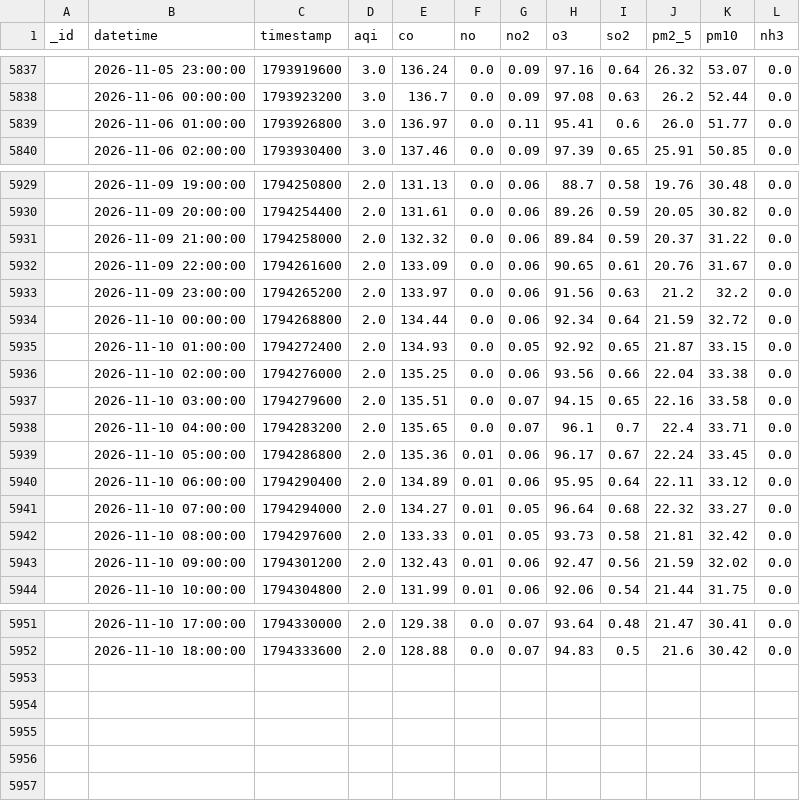
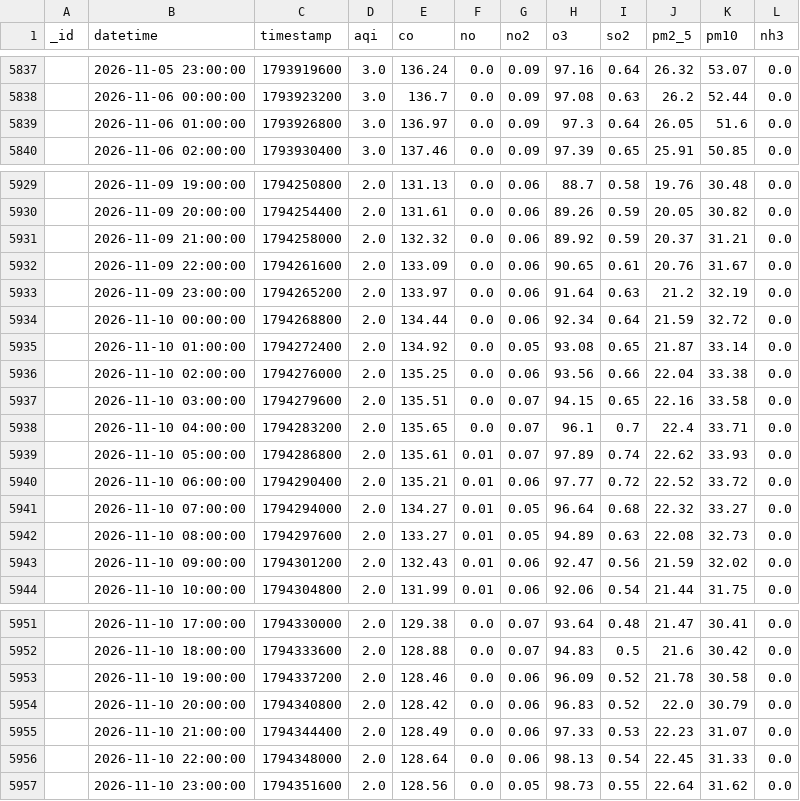
Before and after one commit to uzairharoon-dev/AQI-Predictor-End-to-End-ML-Pipeline-, a CSV file: data/aqi_data.csv, drawn as a sheet; only a part is shown, gaps mark what is left out; the diff covers the shown part only.

```diff
--- a/data/aqi_data.csv
+++ b/data/aqi_data.csv
@@ -5838,3 +5838,3 @@ _id,datetime,timestamp,aqi,co,no,no2,o3,so2,pm2_5,pm10,nh3
 ,2026-11-06 00:00:00,1793923200,3.0,136.7,0.0,0.09,97.08,0.63,26.2,52.44,0.0
-,2026-11-06 01:00:00,1793926800,3.0,136.97,0.0,0.11,95.41,0.6,26.0,51.77,0.0
+,2026-11-06 01:00:00,1793926800,3.0,136.97,0.0,0.09,97.3,0.64,26.05,51.6,0.0
 ,2026-11-06 02:00:00,1793930400,3.0,137.46,0.0,0.09,97.39,0.65,25.91,50.85,0.0
@@ -5930,7 +5930,7 @@ _id,datetime,timestamp,aqi,co,no,no2,o3,so2,pm2_5,pm10,nh3
 ,2026-11-09 20:00:00,1794254400,2.0,131.61,0.0,0.06,89.26,0.59,20.05,30.82,0.0
-,2026-11-09 21:00:00,1794258000,2.0,132.32,0.0,0.06,89.84,0.59,20.37,31.22,0.0
+,2026-11-09 21:00:00,1794258000,2.0,132.32,0.0,0.06,89.92,0.59,20.37,31.21,0.0
 ,2026-11-09 22:00:00,1794261600,2.0,133.09,0.0,0.06,90.65,0.61,20.76,31.67,0.0
-,2026-11-09 23:00:00,1794265200,2.0,133.97,0.0,0.06,91.56,0.63,21.2,32.2,0.0
+,2026-11-09 23:00:00,1794265200,2.0,133.97,0.0,0.06,91.64,0.63,21.2,32.19,0.0
 ,2026-11-10 00:00:00,1794268800,2.0,134.44,0.0,0.06,92.34,0.64,21.59,32.72,0.0
-,2026-11-10 01:00:00,1794272400,2.0,134.93,0.0,0.05,92.92,0.65,21.87,33.15,0.0
+,2026-11-10 01:00:00,1794272400,2.0,134.92,0.0,0.05,93.08,0.65,21.87,33.14,0.0
 ,2026-11-10 02:00:00,1794276000,2.0,135.25,0.0,0.06,93.56,0.66,22.04,33.38,0.0
@@ -5938,6 +5938,6 @@ _id,datetime,timestamp,aqi,co,no,no2,o3,so2,pm2_5,pm10,nh3
 ,2026-11-10 04:00:00,1794283200,2.0,135.65,0.0,0.07,96.1,0.7,22.4,33.71,0.0
-,2026-11-10 05:00:00,1794286800,2.0,135.36,0.01,0.06,96.17,0.67,22.24,33.45,0.0
-,2026-11-10 06:00:00,1794290400,2.0,134.89,0.01,0.06,95.95,0.64,22.11,33.12,0.0
+,2026-11-10 05:00:00,1794286800,2.0,135.61,0.01,0.07,97.89,0.74,22.62,33.93,0.0
+,2026-11-10 06:00:00,1794290400,2.0,135.21,0.01,0.06,97.77,0.72,22.52,33.72,0.0
 ,2026-11-10 07:00:00,1794294000,2.0,134.27,0.01,0.05,96.64,0.68,22.32,33.27,0.0
-,2026-11-10 08:00:00,1794297600,2.0,133.33,0.01,0.05,93.73,0.58,21.81,32.42,0.0
+,2026-11-10 08:00:00,1794297600,2.0,133.27,0.01,0.05,94.89,0.63,22.08,32.73,0.0
 ,2026-11-10 09:00:00,1794301200,2.0,132.43,0.01,0.06,92.47,0.56,21.59,32.02,0.0
@@ -5952 +5952,6 @@ _id,datetime,timestamp,aqi,co,no,no2,o3,so2,pm2_5,pm10,nh3
 ,2026-11-10 18:00:00,1794333600,2.0,128.88,0.0,0.07,94.83,0.5,21.6,30.42,0.0
+,2026-11-10 19:00:00,1794337200,2.0,128.46,0.0,0.06,96.09,0.52,21.78,30.58,0.0
+,2026-11-10 20:00:00,1794340800,2.0,128.42,0.0,0.06,96.83,0.52,22.0,30.79,0.0
+,2026-11-10 21:00:00,1794344400,2.0,128.49,0.0,0.06,97.33,0.53,22.23,31.07,0.0
+,2026-11-10 22:00:00,1794348000,2.0,128.64,0.0,0.06,98.13,0.54,22.45,31.33,0.0
+,2026-11-10 23:00:00,1794351600,2.0,128.56,0.0,0.05,98.73,0.55,22.64,31.62,0.0
```
Also changed, not shown: 7 edited cells elsewhere in this file, 1 other file.
